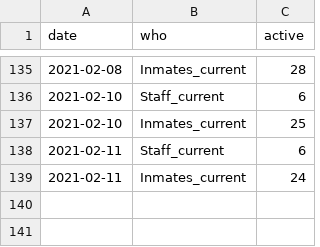
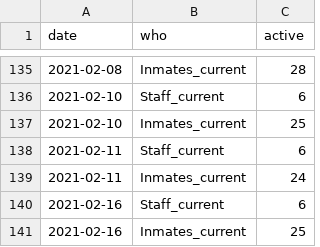
Before and after one commit to bzigterman/CUcovid, a CSV file: data/dville.csv, drawn as a sheet; only a part is shown, gaps mark what is left out.

```diff
--- a/data/dville.csv
+++ b/data/dville.csv
@@ -139 +139,3 @@
 2021-02-11,"Inmates_current",24
+2021-02-16,"Staff_current",6
+2021-02-16,"Inmates_current",25
```
Also changed, not shown: 1 other file.
